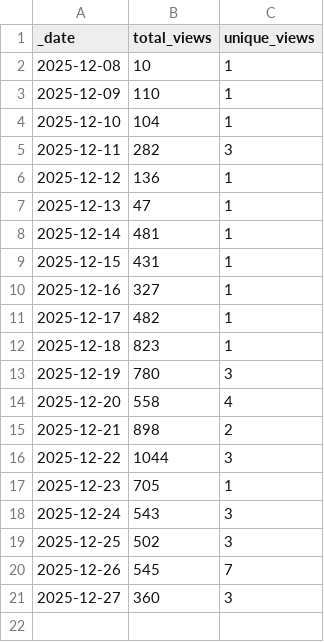
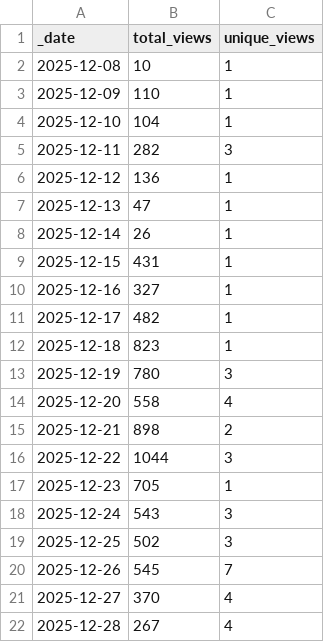
Before and after one commit to jpueberbach4/bp.markets.ingest, a CSV file: .github/traffic/views.csv, drawn as a sheet.

```diff
--- a/.github/traffic/views.csv
+++ b/.github/traffic/views.csv
@@ -7,3 +7,3 @@ _date,total_views,unique_views
 2025-12-13,47,1
-2025-12-14,481,1
+2025-12-14,26,1
 2025-12-15,431,1
@@ -20,2 +20,3 @@ _date,total_views,unique_views
 2025-12-26,545,7
-2025-12-27,360,3
+2025-12-27,370,4
+2025-12-28,267,4
```
Also changed, not shown: .github/traffic/clones.csv, 1 other file.
